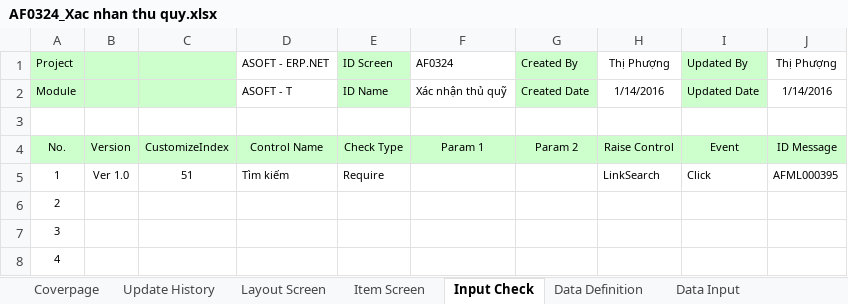
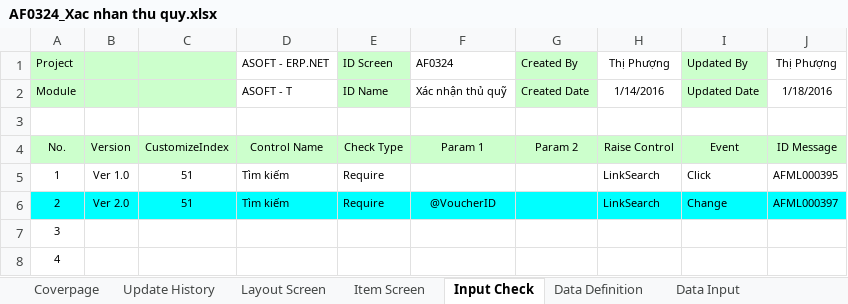
Before and after one commit to ASOFT-Solution/asoft-test-svn, an Excel workbook: 2015/201512/10_DOCUMENT/13_DETAIL_DESIGN/Quet Barcode thu quy/AF0324_Xac nhan thu quy.xlsx, sheet Input Check, drawn as a sheet; only a part is shown; values as stored, in another font and other column widths than the file's, no borders; the diff names each change by its address in the sheet, - before the commit and + after, or states it on an @@ line.

```diff
--- a/2015/201512/10_DOCUMENT/13_DETAIL_DESIGN/Quet Barcode thu quy/AF0324_Xac nhan thu quy.xlsx (sheet Input Check)
+++ b/2015/201512/10_DOCUMENT/13_DETAIL_DESIGN/Quet Barcode thu quy/AF0324_Xac nhan thu quy.xlsx (sheet Input Check)
-J2 (Thị Phượng): 1/14/2016
+J2 (Thị Phượng): 1/18/2016
-A6:J6 fill: none
+A6:J6 fill: #00FFFF
-B6: (empty)
+B6: Ver 2.0
-C6: (empty)
+C6: 51
-D6 (ASOFT - ERP.NET): (empty)
+D6 (ASOFT - ERP.NET): Tìm kiếm
-E6 (ID Screen): (empty)
+E6 (ID Screen): Require
-F6 (AF0324): (empty)
+F6 (AF0324): @VoucherID
-H6 (Thị Phượng): (empty)
+H6 (Thị Phượng): LinkSearch
-I6 (Updated By): (empty)
+I6 (Updated By): Change
-J6 (Thị Phượng): (empty)
+J6 (Thị Phượng): AFML000397
```
Also changed, not shown: sheet Data Input, sheet Update History, sheet Data Definition, sheet Form Func Spec, sheet Layout Screen, sheet Item Screen, charts or pictures.
